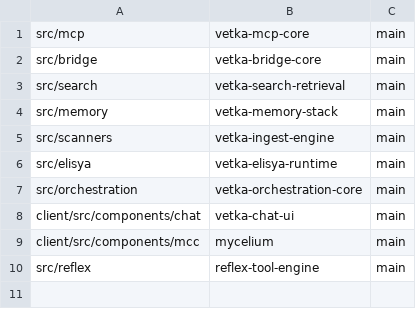
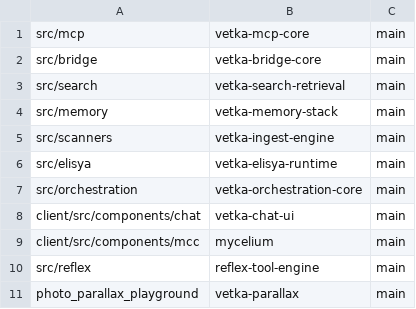
Before and after one commit to uucyce/vetka-mcp-full, a TSV file: scripts/release/public_mirror_map.tsv, drawn as a sheet.

Commit message:
Add photo_parallax_playground to public mirror map (vetka-parallax)

```diff
--- a/scripts/release/public_mirror_map.tsv
+++ b/scripts/release/public_mirror_map.tsv
@@ -10 +10,2 @@ client/src/components/mcc	mycelium	main
 src/reflex	reflex-tool-engine	main
+photo_parallax_playground	vetka-parallax	main
```
Also changed, not shown: 6 other files.
